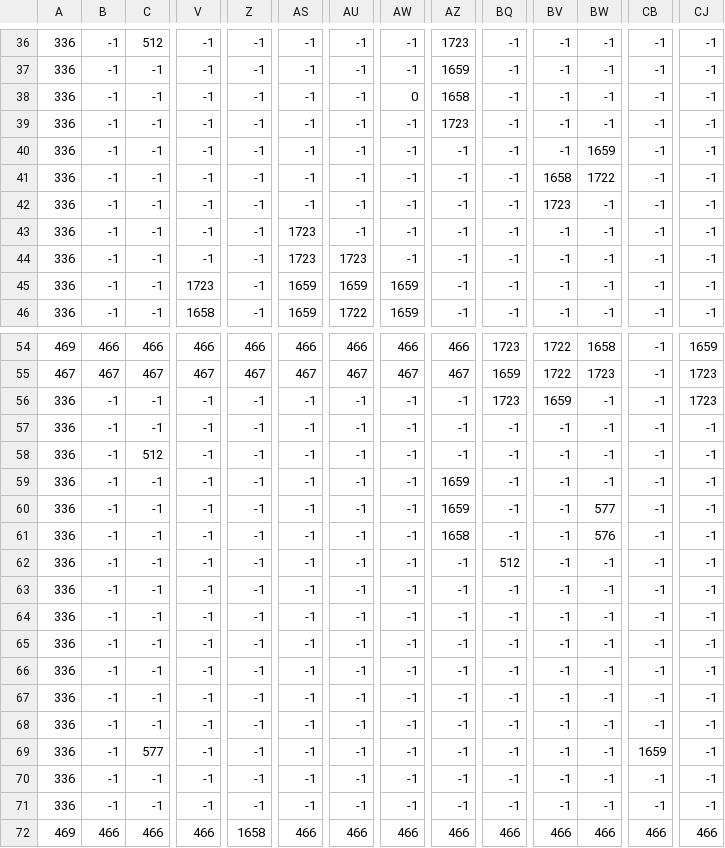
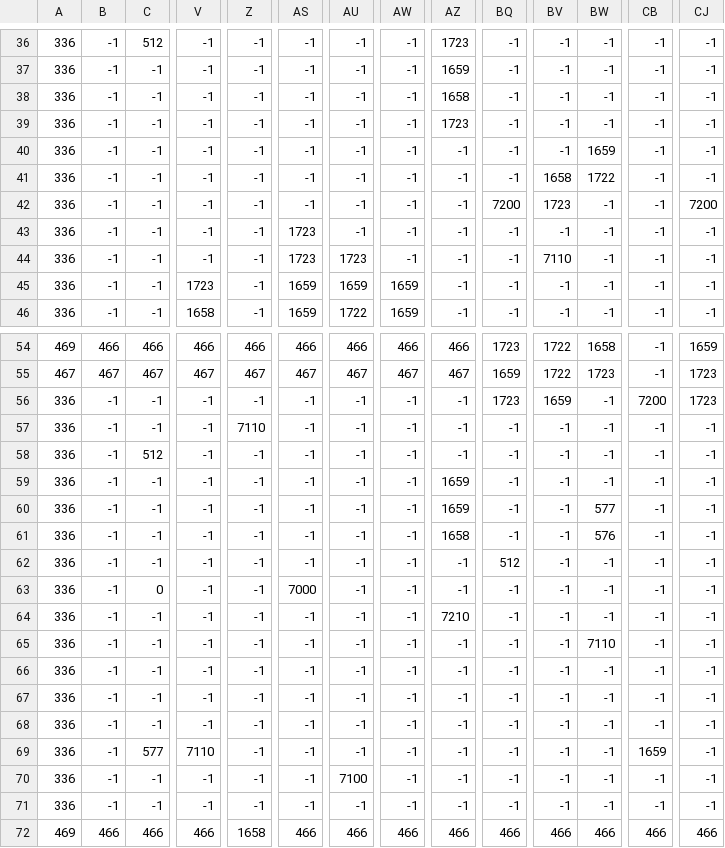
Before and after one commit to brasi07/Acero_en_Llamas_pygame, a CSV file: res/mapas/Mapa_2_2.csv, drawn as a sheet; only a part is shown, gaps mark what is left out; the diff names each change by its address in the sheet, - before the commit and + after, or states it on an @@ line.

Commit message:
Añadidos mas enemigos mapa 2 correccion a*

```diff
--- a/res/mapas/Mapa_2_2.csv
+++ b/res/mapas/Mapa_2_2.csv
-AW38: 0
+AW38: -1
-BQ42: -1
+BQ42: 7200
-CJ42: -1
+CJ42: 7200
-BV44: -1
+BV44: 7110
-CB56: -1
+CB56: 7200
-Z57: -1
+Z57: 7110
-C63: -1
+C63: 0
-AS63: -1
+AS63: 7000
-AZ64: -1
+AZ64: 7210
-BW65: -1
+BW65: 7110
-V69: -1
+V69: 7110
-AU70: -1
+AU70: 7100
```
Also changed, not shown: 1 other file.
